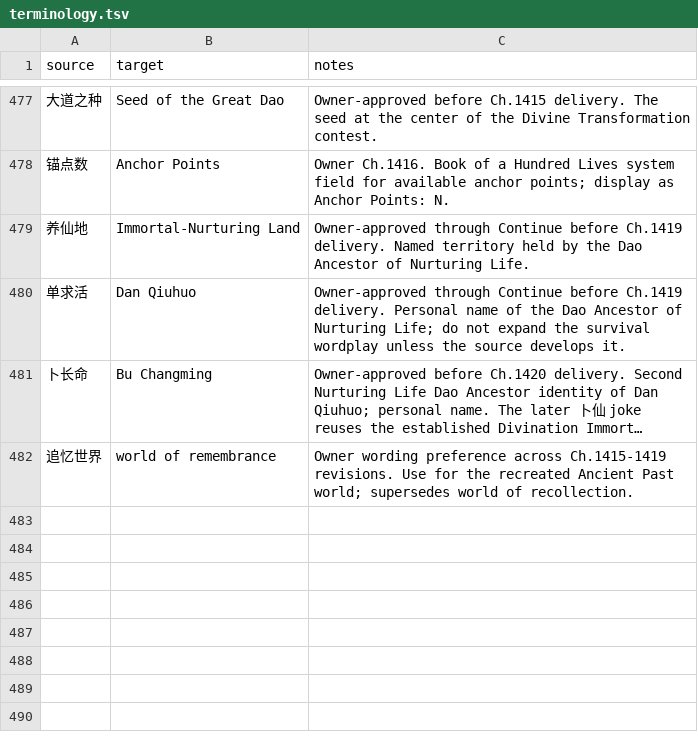
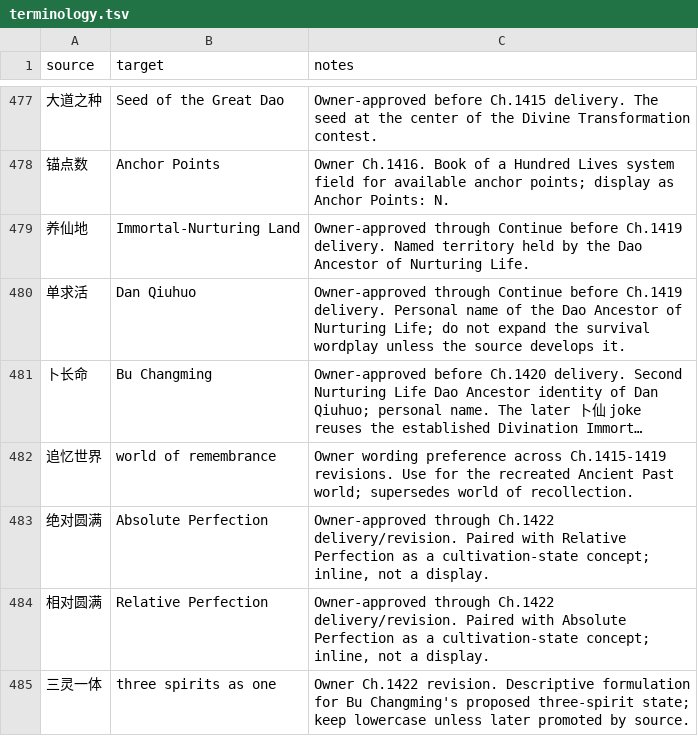
Before and after one commit to RoyUnconquerable/Translation, a TSV file: chatgpt/glossary/terminology.tsv, drawn as a sheet; only a part is shown, gaps mark what is left out; long unchanged cells end in …; the diff names each change by its address in the sheet, - before the commit and + after, or states it on an @@ line.

Commit message:
Record Chapter 1422 owner revision

```diff
--- a/chatgpt/glossary/terminology.tsv
+++ b/chatgpt/glossary/terminology.tsv
+row 483: 绝对圆满 | Absolute Perfection | Owner-approved through Ch.1422 delivery/revision. Paired with Relative Perfection as a cultivation-state concept; inline, not a display.
+row 484: 相对圆满 | Relative Perfection | Owner-approved through Ch.1422 delivery/revision. Paired with Absolute Perfection as a cultivation-state concept; inline, not a display.
+row 485: 三灵一体 | three spirits as one | Owner Ch.1422 revision. Descriptive formulation for Bu Changming's proposed three-spirit state; keep lowercase unless later promoted by source.
```
Also changed, not shown: chatgpt/chapters/ledger.tsv, chatgpt/reference/decision-log.tsv, 3 other files.
